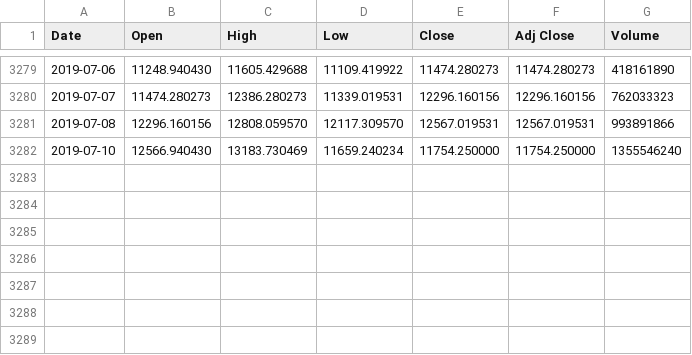
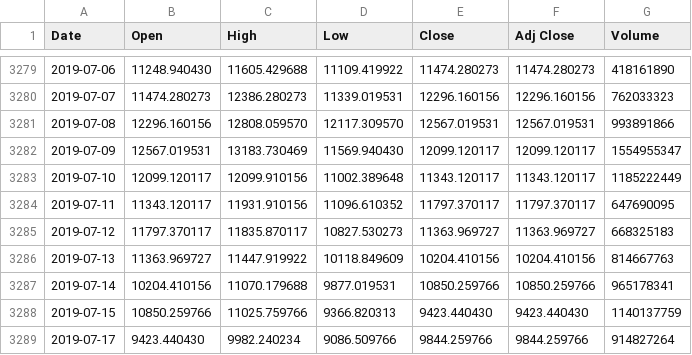
Before and after one commit to gamma-ai/Heroku_Basic_stock_prediction, a CSV file: data/BTC-USD.csv, drawn as a sheet; only a part is shown, gaps mark what is left out.

```diff
--- a/data/BTC-USD.csv
+++ b/data/BTC-USD.csv
@@ -3281,2 +3281,9 @@ Date,Open,High,Low,Close,Adj Close,Volume
 2019-07-08,12296.160156,12808.059570,12117.309570,12567.019531,12567.019531,993891866
-2019-07-10,12566.940430,13183.730469,11659.240234,11754.250000,11754.250000,1355546240
+2019-07-09,12567.019531,13183.730469,11569.940430,12099.120117,12099.120117,1554955347
+2019-07-10,12099.120117,12099.910156,11002.389648,11343.120117,11343.120117,1185222449
+2019-07-11,11343.120117,11931.910156,11096.610352,11797.370117,11797.370117,647690095
+2019-07-12,11797.370117,11835.870117,10827.530273,11363.969727,11363.969727,668325183
+2019-07-13,11363.969727,11447.919922,10118.849609,10204.410156,10204.410156,814667763
+2019-07-14,10204.410156,11070.179688,9877.019531,10850.259766,10850.259766,965178341
+2019-07-15,10850.259766,11025.759766,9366.820313,9423.440430,9423.440430,1140137759
+2019-07-17,9423.440430,9982.240234,9086.509766,9844.259766,9844.259766,914827264
```
Also changed, not shown: data/ETH-USD.csv, 2 other files.
